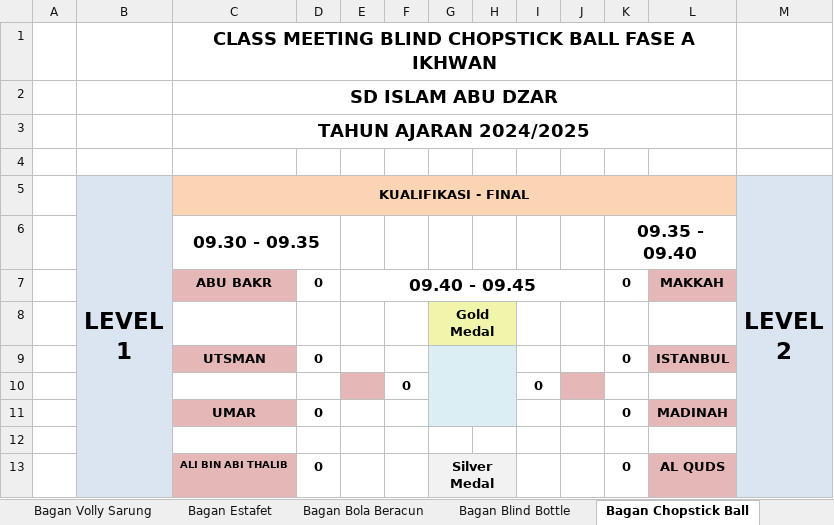
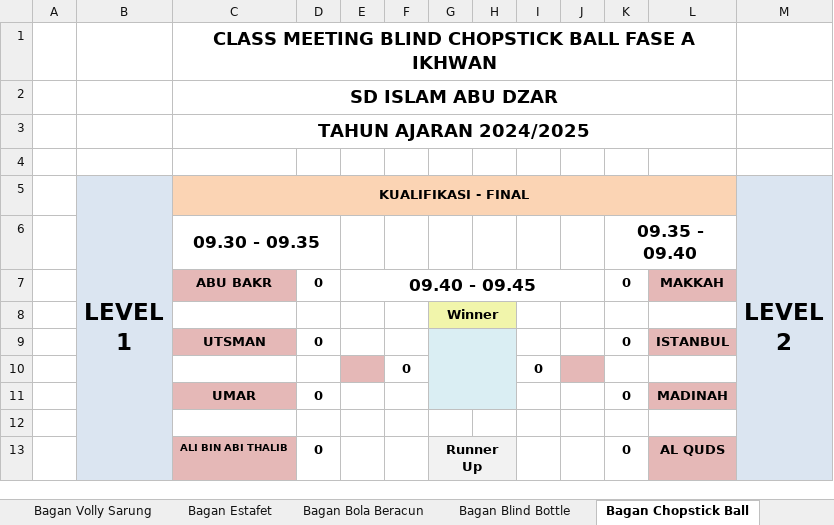
Before and after one commit to Alpadery/.streamlit, an Excel workbook: Jadwal Ikhwan CM 24 (1).xlsx, sheet Bagan Chopstick Ball, drawn as a sheet; values as stored, in another font and other column widths than the file's, no borders; charts and pictures not drawn; the diff names each change by its address in the sheet, - before the commit and + after, or states it on an @@ line.

```diff
--- a/Jadwal Ikhwan CM 24 (1).xlsx (sheet Bagan Chopstick Ball)
+++ b/Jadwal Ikhwan CM 24 (1).xlsx (sheet Bagan Chopstick Ball)
-G8: Gold Medal
+G8: Winner
-G13: Silver Medal
+G13: Runner Up
```
Also changed, not shown: sheet Bagan Estafet, sheet Bagan Blind Bottle, sheet Bagan Bola Beracun, sheet Bagan Futsal, sheet Bagan Volly Sarung, sheet Bagan Basket, 2 more sheets, other sheet tabs, hidden cells, charts or pictures.
